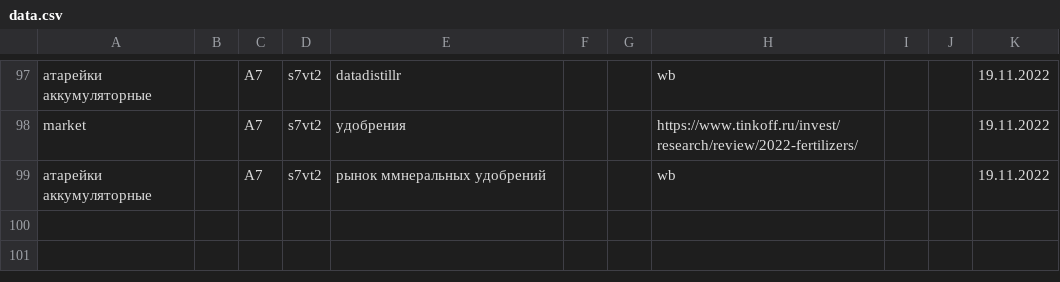
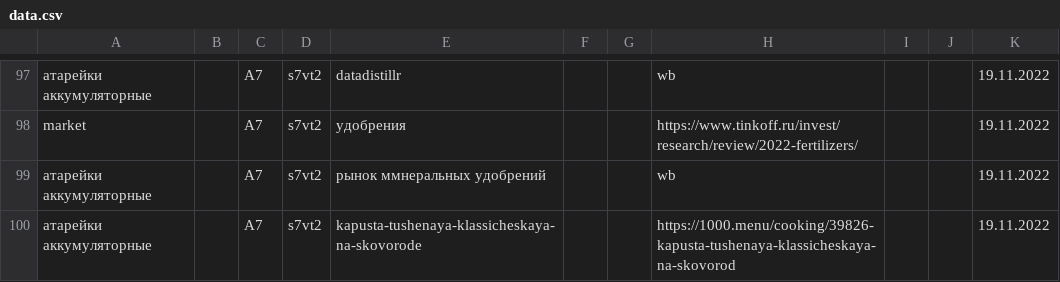
Before and after one commit to other59/datasource, a CSV file: data.csv, drawn as a sheet; only a part is shown, gaps mark what is left out.

Commit message:
Update data.csv

```diff
--- a/data.csv
+++ b/data.csv
@@ -99 +99,2 @@ market,,A7,s7vt2,удобрения,,,https://www.tinkoff.ru/invest/research/rev
 атарейки аккумуляторные,,A7,s7vt2,рынок ммнеральных удобрений,,,wb,,,19.11.2022
+атарейки аккумуляторные,,A7,s7vt2,kapusta-tushenaya-klassicheskaya-na-skovorode,,,https://1000.menu/cooking/39826-kapusta-tushenaya-klassicheskaya-na-skovorod,,,19.11.2022
```
